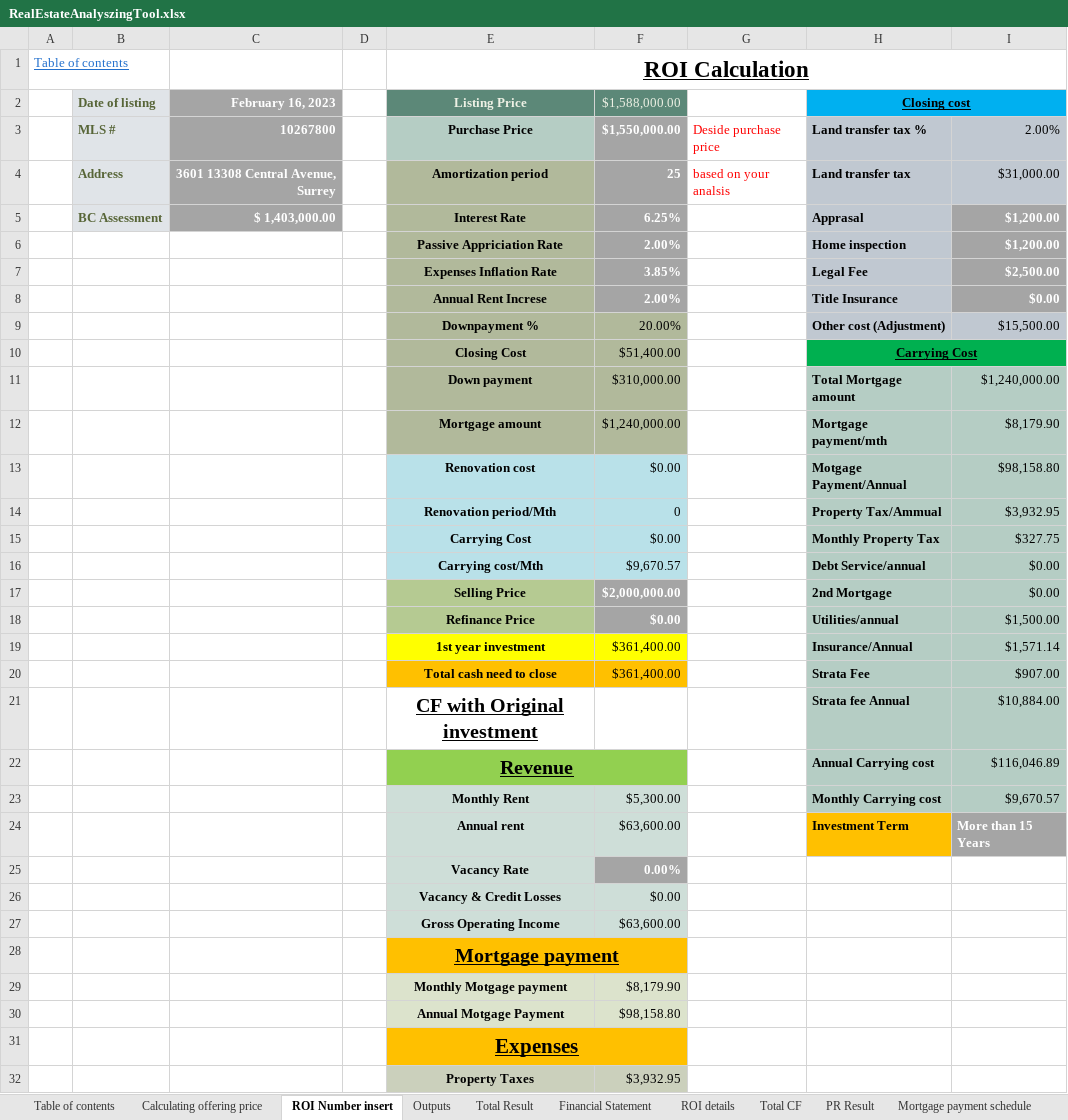
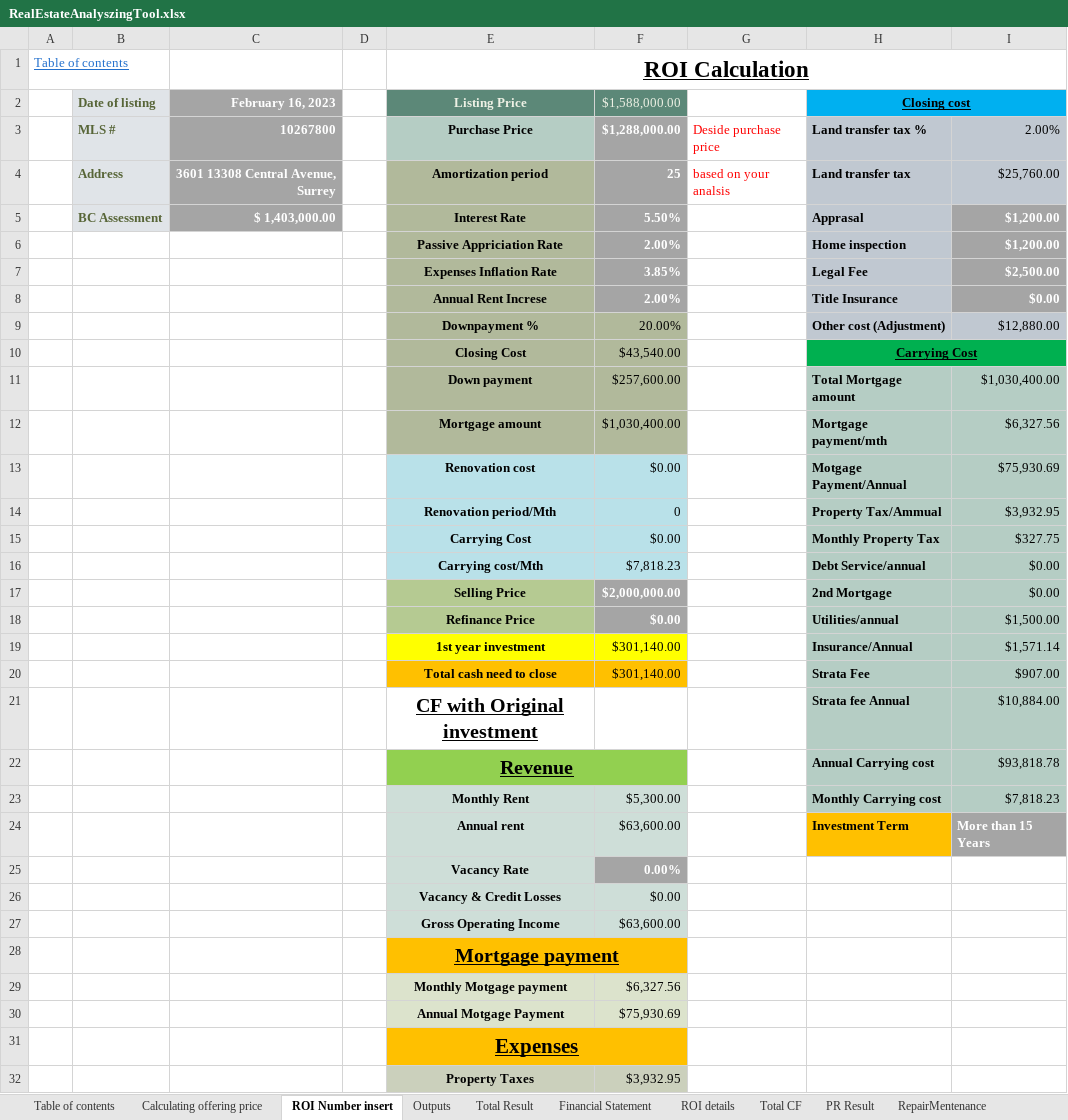
Before and after one commit to masaichig0/RealEstateAnalyzingTool, an Excel workbook: RealEstateAnalyszingTool.xlsx, sheet ROI Number insert, drawn as a sheet; only a part is shown; values as stored, in another font and other column widths than the file's, no borders; charts and pictures not drawn; the diff covers the shown part only; the diff names each change by its address in the sheet, - before the commit and + after, or states it on an @@ line.

```diff
--- a/RealEstateAnalyszingTool.xlsx (sheet ROI Number insert)
+++ b/RealEstateAnalyszingTool.xlsx (sheet ROI Number insert)
+sheet tab: RepairMentenance
-F3 ($1,588,000.00): $1,550,000.00
+F3 ($1,588,000.00): $1,288,000.00
-I4: $31,000.00
+I4: $25,760.00
-F5 ($1,588,000.00): 6.25%
+F5 ($1,588,000.00): 5.50%
-I9: $15,500.00
+I9: $12,880.00
-F10 ($1,588,000.00): $51,400.00
+F10 ($1,588,000.00): $43,540.00
-F11 ($1,588,000.00): $310,000.00
+F11 ($1,588,000.00): $257,600.00
-I11: $1,240,000.00
+I11: $1,030,400.00
-F12 ($1,588,000.00): $1,240,000.00
+F12 ($1,588,000.00): $1,030,400.00
-I12: $8,179.90
+I12: $6,327.56
-I13: $98,158.80
+I13: $75,930.69
-F16 ($1,588,000.00): $9,670.57
+F16 ($1,588,000.00): $7,818.23
-F19:F20 ($1,588,000.00): $361,400.00
+F19:F20 ($1,588,000.00): $301,140.00
-I22: $116,046.89
+I22: $93,818.78
-I23: $9,670.57
+I23: $7,818.23
-F29 ($1,588,000.00): $8,179.90
+F29 ($1,588,000.00): $6,327.56
-F30 ($1,588,000.00): $98,158.80
+F30 ($1,588,000.00): $75,930.69
```
Also changed, not shown: 1 added row, 1 removed row, 5 edited cells and cell formats elsewhere in this sheet, sheet Mortgage payment schedule, sheet ROI details, sheet Total CF, sheet Total Result, sheet PR Result, sheet Capital Budgeting, 8 more sheets, charts or pictures.
